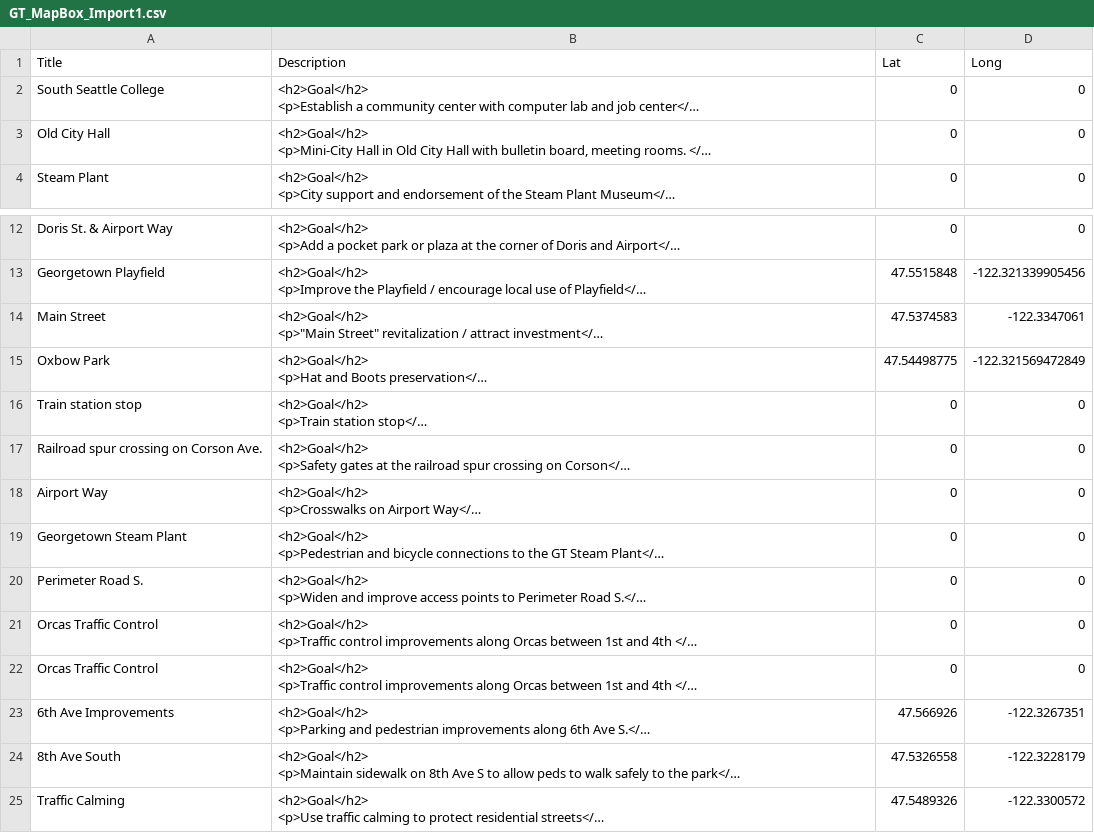
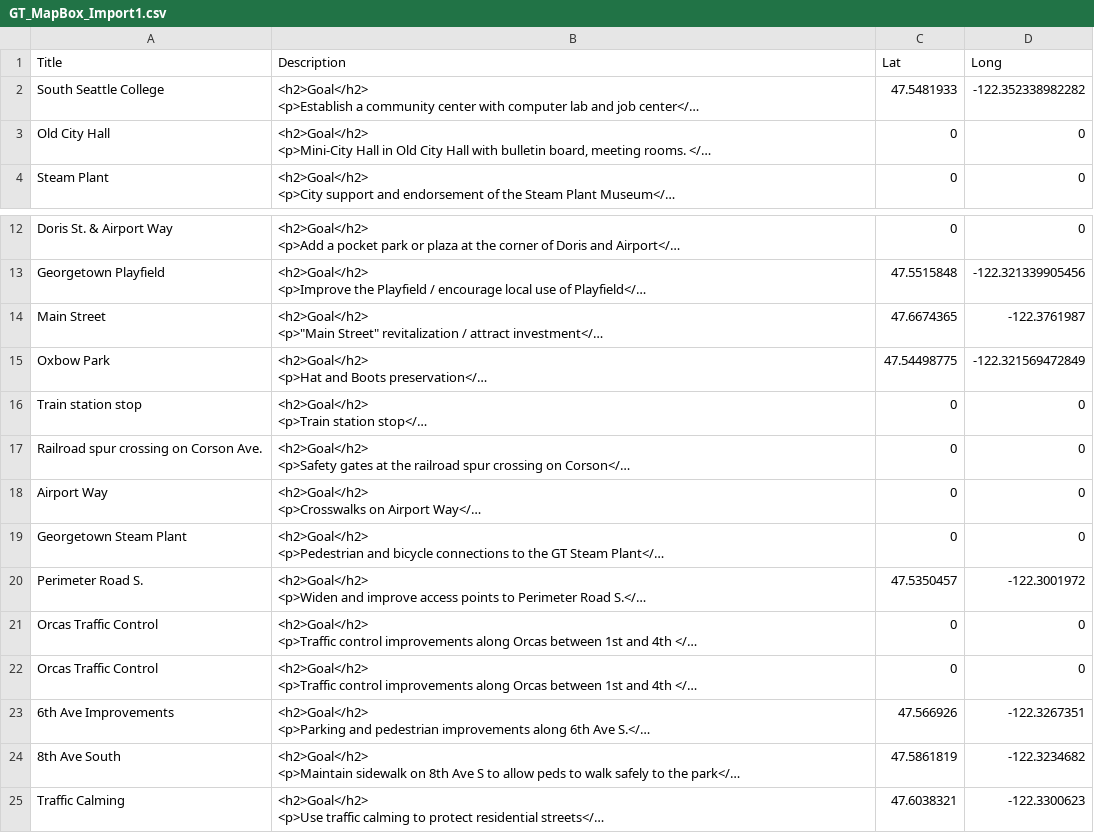
Before and after one commit to mapseed/spreadsheet-muncher, a CSV file: GT_MapBox_Import1.csv, drawn as a sheet; only a part is shown, gaps mark what is left out; long unchanged cells end in …; the diff names each change by its address in the sheet, - before the commit and + after, or states it on an @@ line.

```diff
--- a/GT_MapBox_Import1.csv
+++ b/GT_MapBox_Import1.csv
-C2 (Lat): 0
+C2 (Lat): 47.5481933
-D2 (Long): 0
+D2 (Long): -122.352338982282
-C14 (Lat): 47.5374583
+C14 (Lat): 47.6674365
-D14 (Long): -122.3347061
+D14 (Long): -122.3761987
-C20 (Lat): 0
+C20 (Lat): 47.5350457
-D20 (Long): 0
+D20 (Long): -122.3001972
-C24 (Lat): 47.5326558
+C24 (Lat): 47.5861819
-D24 (Long): -122.3228179
+D24 (Long): -122.3234682
-C25 (Lat): 47.5489326
+C25 (Lat): 47.6038321
-D25 (Long): -122.3300572
+D25 (Long): -122.3300623
```
Also changed, not shown: 1 other file.
